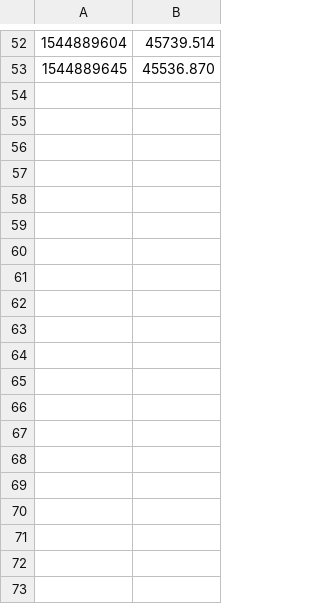
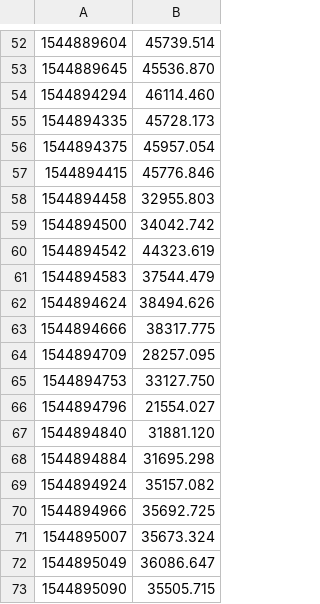
Before and after one commit to shivam-63/CloudComputingAssignment2, a CSV file: measure-cpu.csv, drawn as a sheet; only a part is shown, gaps mark what is left out; the diff covers the shown part only.

```diff
--- a/measure-cpu.csv
+++ b/measure-cpu.csv
@@ -53 +53,21 @@
 1544889645, 45536.870
+1544894294, 46114.460
+1544894335, 45728.173
+1544894375, 45957.054
+1544894415, 45776.846
+1544894458, 32955.803
+1544894500, 34042.742
+1544894542, 44323.619
+1544894583, 37544.479
+1544894624, 38494.626
+1544894666, 38317.775
+1544894709, 28257.095
+1544894753, 33127.750
+1544894796, 21554.027
+1544894840, 31881.120
+1544894884, 31695.298
+1544894924, 35157.082
+1544894966, 35692.725
+1544895007, 35673.324
+1544895049, 36086.647
+1544895090, 35505.715
```
Also changed, not shown: 15 added rows elsewhere in this file, measure-disk-random.csv, measure-fork.csv, 1 other file.
